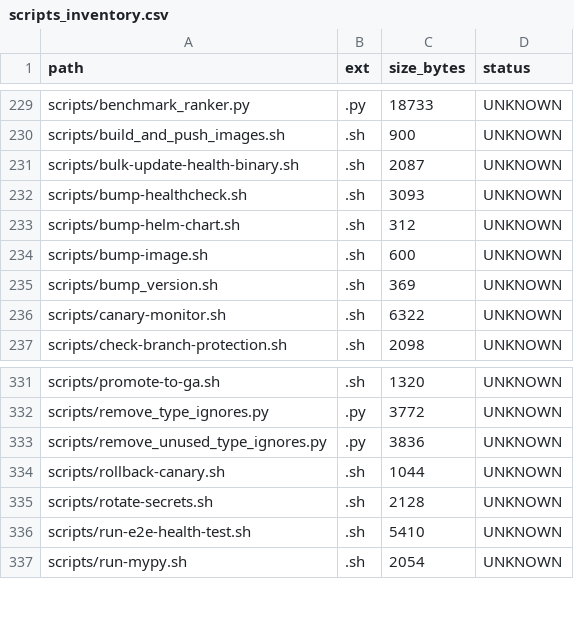
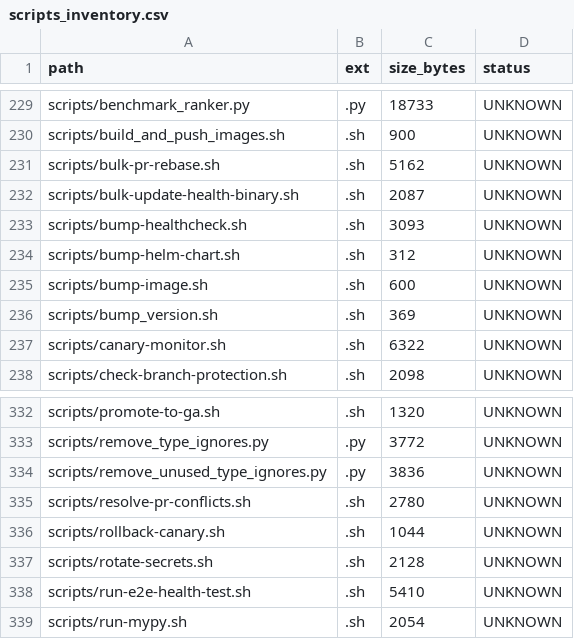
Before and after one commit to locotoki/alfred-agent-platform-v2, a CSV file: metrics/scripts_inventory.csv, drawn as a sheet; only a part is shown, gaps mark what is left out.

```diff
--- a/metrics/scripts_inventory.csv
+++ b/metrics/scripts_inventory.csv
@@ -230,2 +230,3 @@ scripts/benchmark_ranker.py,.py,18733,UNKNOWN
 scripts/build_and_push_images.sh,.sh,900,UNKNOWN
+scripts/bulk-pr-rebase.sh,.sh,5162,UNKNOWN
 scripts/bulk-update-health-binary.sh,.sh,2087,UNKNOWN
@@ -333,2 +334,3 @@ scripts/remove_type_ignores.py,.py,3772,UNKNOWN
 scripts/remove_unused_type_ignores.py,.py,3836,UNKNOWN
+scripts/resolve-pr-conflicts.sh,.sh,2780,UNKNOWN
 scripts/rollback-canary.sh,.sh,1044,UNKNOWN
```
Also changed, not shown: 1 other file.
